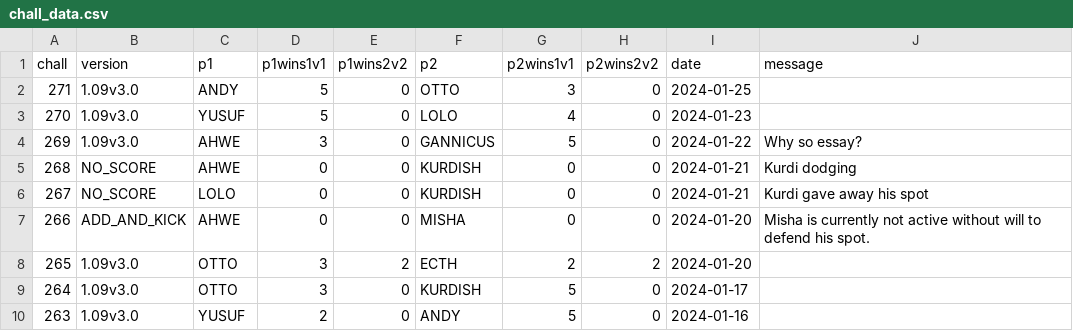
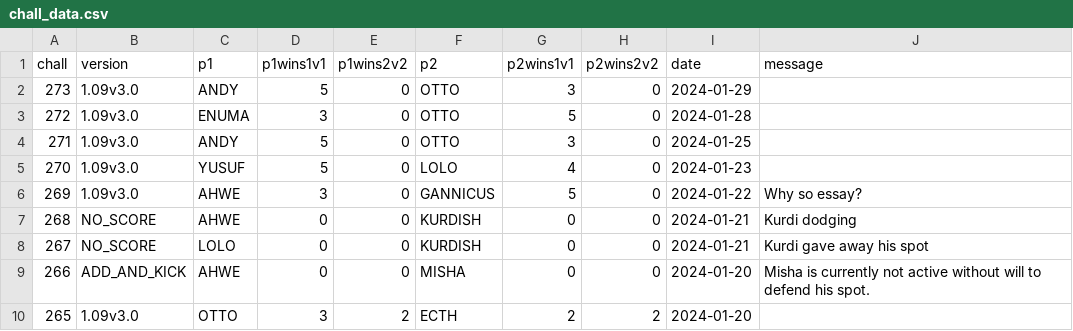
Before and after one commit to alexander5109/BFME2-ChallengeSystemTop10Players, a CSV file: chall_data.csv, drawn as a sheet; only a part is shown; the shorter side is filled out with more unchanged rows.

```diff
--- a/chall_data.csv
+++ b/chall_data.csv
@@ -1,2 +1,4 @@
 chall;version;p1;p1wins1v1;p1wins2v2;p2;p2wins1v1;p2wins2v2;date;message
+273;1.09v3.0;ANDY;5;0;OTTO;3;0;2024-01-29;
+272;1.09v3.0;ENUMA;3;0;OTTO;5;0;2024-01-28;
 271;1.09v3.0;ANDY;5;0;OTTO;3;0;2024-01-25;
```
Also changed, not shown: 1 other file.
